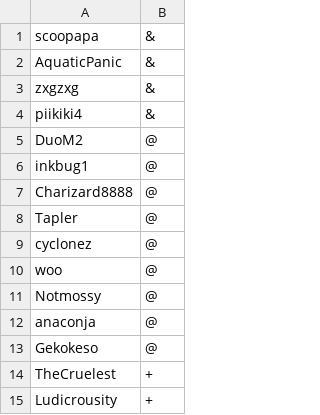
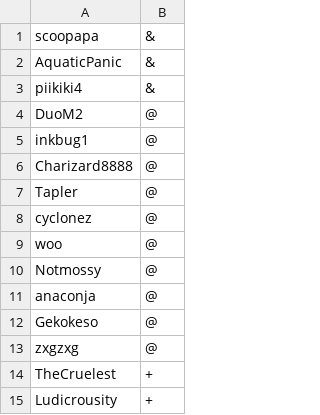
Before and after one commit to scoopapa/DH2, a CSV file: config/usergroups.csv, drawn as a sheet; only a part is shown; removed rows and columns are numbered as before the commit, all else as after; the diff names each change by its address in the sheet, - before the commit and + after, or states it on an @@ line.

Commit message:
Update usergroups.csv

```diff
--- a/config/usergroups.csv
+++ b/config/usergroups.csv
-row 3: zxgzxg | &
+row 13: zxgzxg | @
```
